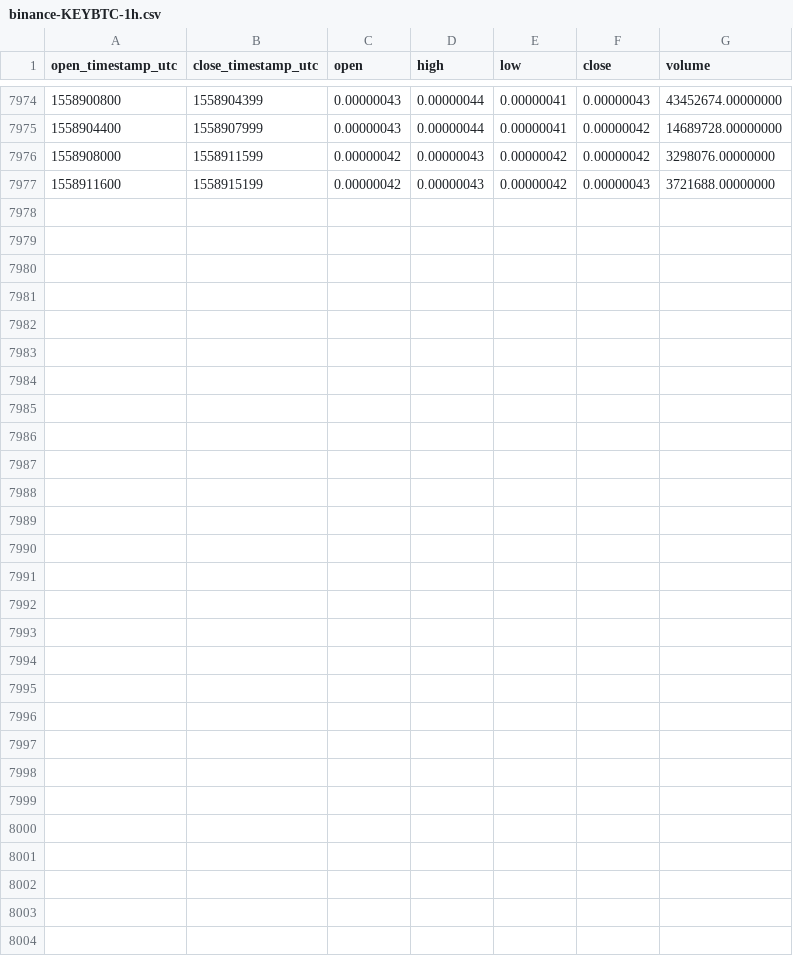
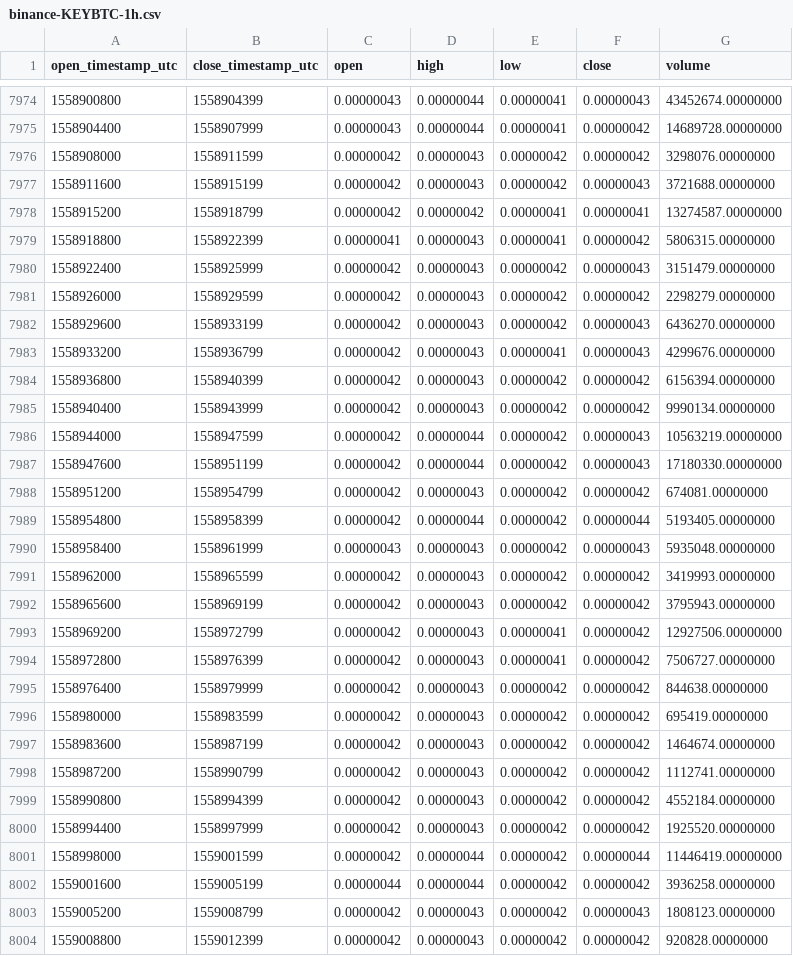
Before and after one commit to cryptobigbro/binance-KEYBTC, a CSV file: binance-KEYBTC-1h.csv, drawn as a sheet; only a part is shown, gaps mark what is left out.

Commit message:
Update OHLCV data.

```diff
--- a/binance-KEYBTC-1h.csv
+++ b/binance-KEYBTC-1h.csv
@@ -7977 +7977,28 @@ open_timestamp_utc,close_timestamp_utc,open,high,low,close,volume
 1558911600,1558915199,0.00000042,0.00000043,0.00000042,0.00000043,3721688.00000000
+1558915200,1558918799,0.00000042,0.00000042,0.00000041,0.00000041,13274587.00000000
+1558918800,1558922399,0.00000041,0.00000043,0.00000041,0.00000042,5806315.00000000
+1558922400,1558925999,0.00000042,0.00000043,0.00000042,0.00000043,3151479.00000000
+1558926000,1558929599,0.00000042,0.00000043,0.00000042,0.00000042,2298279.00000000
+1558929600,1558933199,0.00000042,0.00000043,0.00000042,0.00000043,6436270.00000000
+1558933200,1558936799,0.00000042,0.00000043,0.00000041,0.00000043,4299676.00000000
+1558936800,1558940399,0.00000042,0.00000043,0.00000042,0.00000042,6156394.00000000
+1558940400,1558943999,0.00000042,0.00000043,0.00000042,0.00000042,9990134.00000000
+1558944000,1558947599,0.00000042,0.00000044,0.00000042,0.00000043,10563219.00000000
+1558947600,1558951199,0.00000042,0.00000044,0.00000042,0.00000043,17180330.00000000
+1558951200,1558954799,0.00000042,0.00000043,0.00000042,0.00000042,674081.00000000
+1558954800,1558958399,0.00000042,0.00000044,0.00000042,0.00000044,5193405.00000000
+1558958400,1558961999,0.00000043,0.00000043,0.00000042,0.00000043,5935048.00000000
+1558962000,1558965599,0.00000042,0.00000043,0.00000042,0.00000042,3419993.00000000
+1558965600,1558969199,0.00000042,0.00000043,0.00000042,0.00000042,3795943.00000000
+1558969200,1558972799,0.00000042,0.00000043,0.00000041,0.00000042,12927506.00000000
+1558972800,1558976399,0.00000042,0.00000043,0.00000041,0.00000042,7506727.00000000
+1558976400,1558979999,0.00000042,0.00000043,0.00000042,0.00000042,844638.00000000
+1558980000,1558983599,0.00000042,0.00000043,0.00000042,0.00000042,695419.00000000
+1558983600,1558987199,0.00000042,0.00000043,0.00000042,0.00000042,1464674.00000000
+1558987200,1558990799,0.00000042,0.00000043,0.00000042,0.00000042,1112741.00000000
+1558990800,1558994399,0.00000042,0.00000043,0.00000042,0.00000042,4552184.00000000
+1558994400,1558997999,0.00000042,0.00000043,0.00000042,0.00000042,1925520.00000000
+1558998000,1559001599,0.00000042,0.00000044,0.00000042,0.00000044,11446419.00000000
+1559001600,1559005199,0.00000044,0.00000044,0.00000042,0.00000042,3936258.00000000
+1559005200,1559008799,0.00000042,0.00000043,0.00000042,0.00000043,1808123.00000000
+1559008800,1559012399,0.00000042,0.00000043,0.00000042,0.00000042,920828.00000000
```
Also changed, not shown: binance-KEYBTC-1d.csv.
